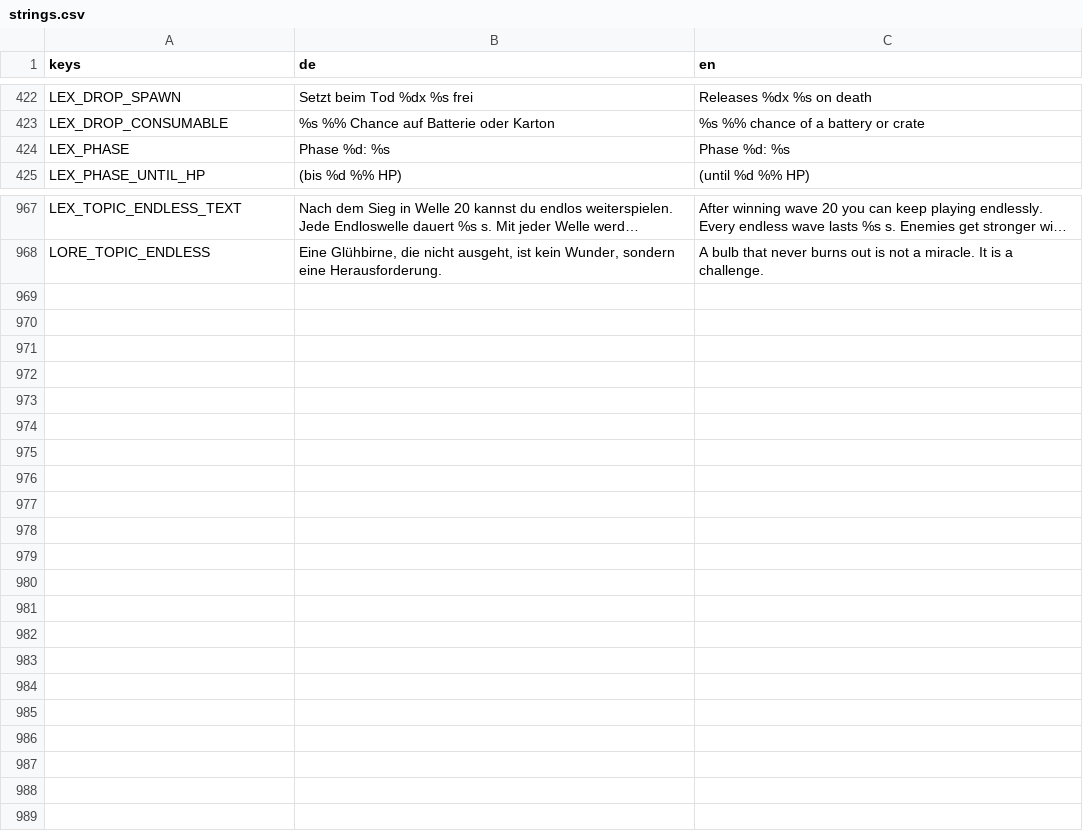
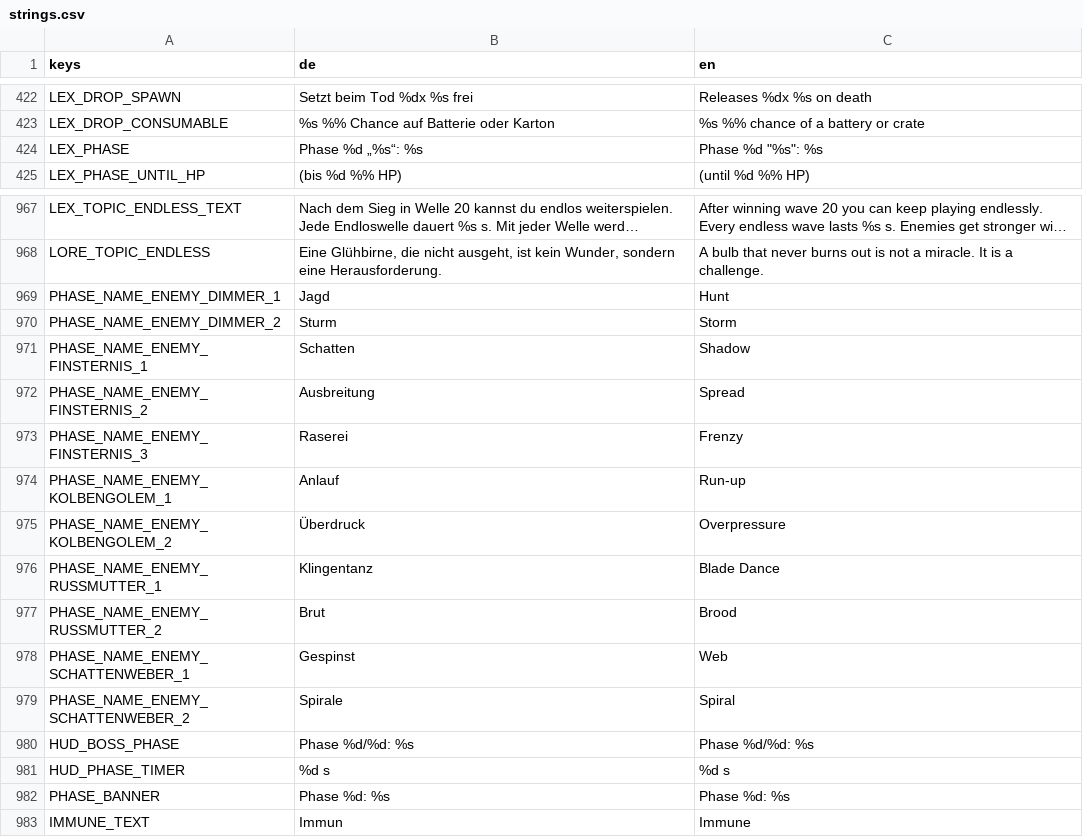
Before and after one commit to zBadly/Bulbro, a CSV file: localization/strings.csv, drawn as a sheet; only a part is shown, gaps mark what is left out; long unchanged cells end in …; the diff names each change by its address in the sheet, - before the commit and + after, or states it on an @@ line.

```diff
--- a/localization/strings.csv
+++ b/localization/strings.csv
-B424 (de): Phase %d: %s
+B424 (de): Phase %d „%s“: %s
-C424 (en): Phase %d: %s
+C424 (en): Phase %d "%s": %s
+row 969: PHASE_NAME_ENEMY_DIMMER_1 | Jagd | Hunt
+row 970: PHASE_NAME_ENEMY_DIMMER_2 | Sturm | Storm
+row 971: PHASE_NAME_ENEMY_FINSTERNIS_1 | Schatten | Shadow
+row 972: PHASE_NAME_ENEMY_FINSTERNIS_2 | Ausbreitung | Spread
+row 973: PHASE_NAME_ENEMY_FINSTERNIS_3 | Raserei | Frenzy
+row 974: PHASE_NAME_ENEMY_KOLBENGOLEM_1 | Anlauf | Run-up
+row 975: PHASE_NAME_ENEMY_KOLBENGOLEM_2 | Überdruck | Overpressure
+row 976: PHASE_NAME_ENEMY_RUSSMUTTER_1 | Klingentanz | Blade Dance
+row 977: PHASE_NAME_ENEMY_RUSSMUTTER_2 | Brut | Brood
+row 978: PHASE_NAME_ENEMY_SCHATTENWEBER_1 | Gespinst | Web
+row 979: PHASE_NAME_ENEMY_SCHATTENWEBER_2 | Spirale | Spiral
+row 980: HUD_BOSS_PHASE | Phase %d/%d: %s | Phase %d/%d: %s
+row 981: HUD_PHASE_TIMER | %d s | %d s
+row 982: PHASE_BANNER | Phase %d: %s | Phase %d: %s
+row 983: IMMUNE_TEXT | Immun | Immune
```
Also changed, not shown: 36 other files.
